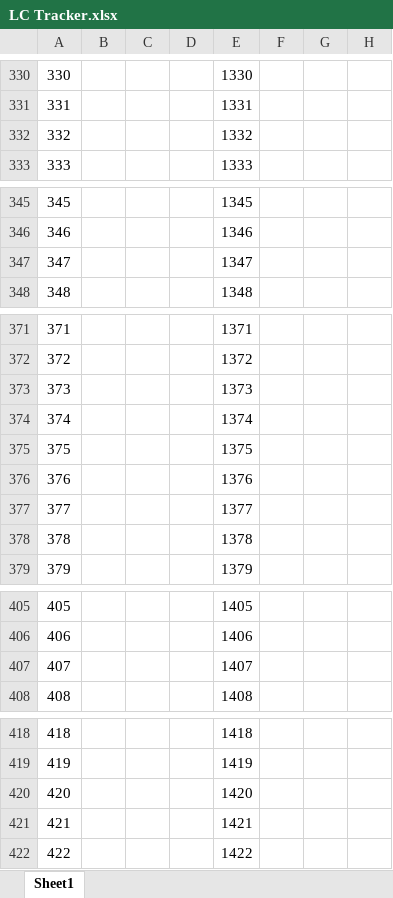
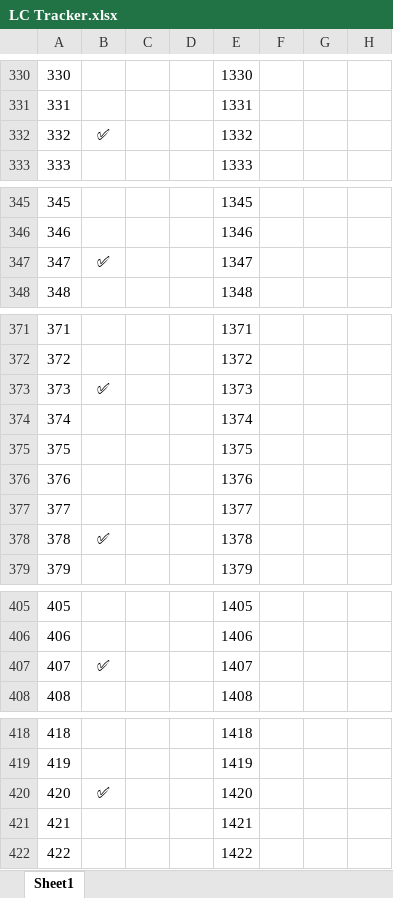
Before and after one commit to shikhar-mutta/Leetcode-Practice, an Excel workbook: LC Tracker.xlsx, sheet Sheet1, drawn as a sheet; only a part is shown, gaps mark what is left out; values as stored, in another font and other column widths than the file's, no borders; the diff covers the shown part only; the diff names each change by its address in the sheet, - before the commit and + after, or states it on an @@ line.

```diff
--- a/LC Tracker.xlsx (sheet Sheet1)
+++ b/LC Tracker.xlsx (sheet Sheet1)
-B332: (empty)
+B332: ✅
-B347: (empty)
+B347: ✅
-B373: (empty)
+B373: ✅
-B378: (empty)
+B378: ✅
-B407: (empty)
+B407: ✅
-B420: (empty)
+B420: ✅
```
Also changed, not shown: 2 edited cells elsewhere in this sheet, 1 other file.
